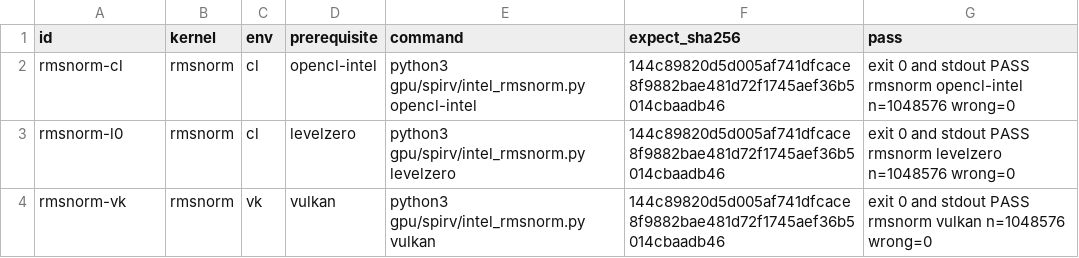
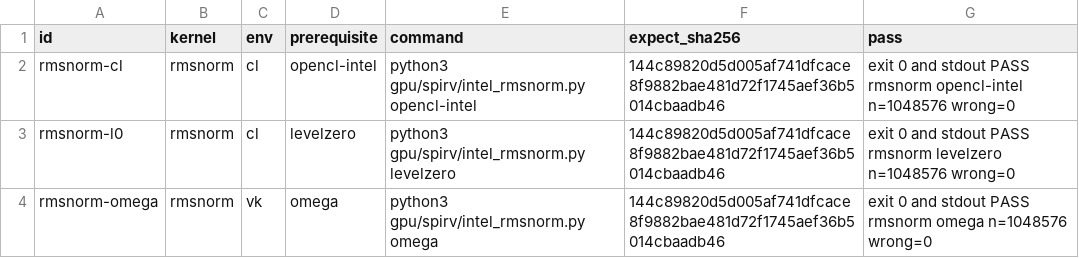
Before and after one commit to drakestapleton/omega-mv, a TSV file: gpu/spirv/intel-rmsnorm.tsv, drawn as a sheet.

```diff
--- a/gpu/spirv/intel-rmsnorm.tsv
+++ b/gpu/spirv/intel-rmsnorm.tsv
@@ -3,2 +3,2 @@ rmsnorm-cl	rmsnorm	cl	opencl-intel	python3 gpu/spirv/intel_rmsnorm.py opencl-int
 rmsnorm-l0	rmsnorm	cl	levelzero	python3 gpu/spirv/intel_rmsnorm.py levelzero	144c89820d5d005af741dfcace8f9882bae481d72f1745aef36b5014cbaadb46	exit 0 and stdout PASS rmsnorm levelzero n=1048576 wrong=0
-rmsnorm-vk	rmsnorm	vk	vulkan	python3 gpu/spirv/intel_rmsnorm.py vulkan	144c89820d5d005af741dfcace8f9882bae481d72f1745aef36b5014cbaadb46	exit 0 and stdout PASS rmsnorm vulkan n=1048576 wrong=0
+rmsnorm-omega	rmsnorm	vk	omega	python3 gpu/spirv/intel_rmsnorm.py omega	144c89820d5d005af741dfcace8f9882bae481d72f1745aef36b5014cbaadb46	exit 0 and stdout PASS rmsnorm omega n=1048576 wrong=0
```
Also changed, not shown: gpu/spirv/intel-opencl.tsv, 8 other files.
